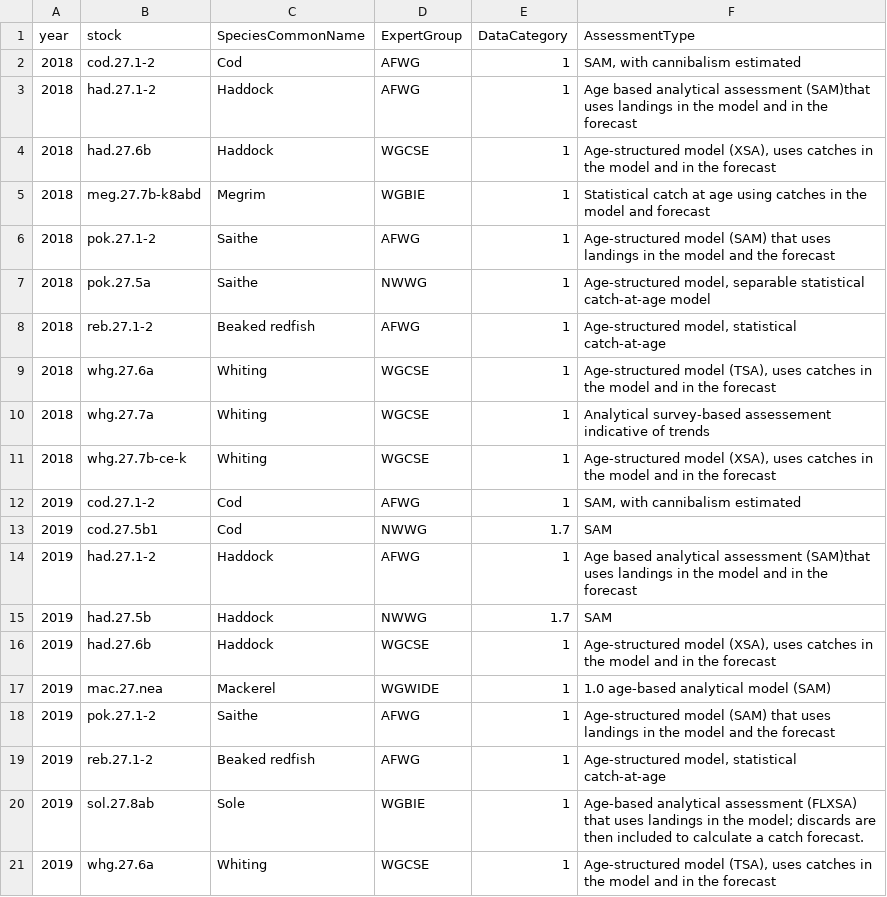
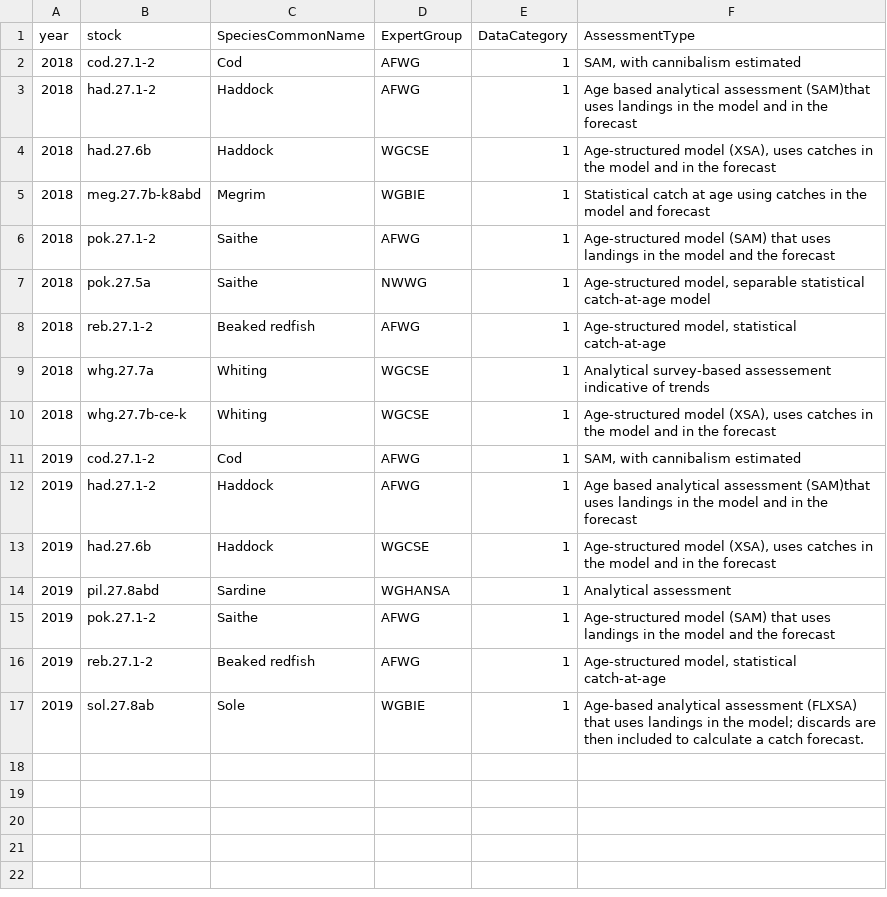
Before and after one commit to ices-eg/wk_WKFORBIAS, a CSV file: mohns_rho_survey/data/missing_cat_12_stocks.csv, drawn as a sheet.

```diff
--- a/mohns_rho_survey/data/missing_cat_12_stocks.csv
+++ b/mohns_rho_survey/data/missing_cat_12_stocks.csv
@@ -8,3 +8,2 @@
 2018,"reb.27.1-2","Beaked redfish","AFWG",1,"Age-structured model, statistical catch-at-age"
-2018,"whg.27.6a","Whiting","WGCSE",1,"Age-structured model (TSA), uses catches in the model and in the forecast"
 2018,"whg.27.7a","Whiting","WGCSE",1,"Analytical survey-based assessement indicative of trends"
@@ -12,7 +11,5 @@
 2019,"cod.27.1-2","Cod","AFWG",1,"SAM, with cannibalism estimated"
-2019,"cod.27.5b1","Cod","NWWG",1.7,"SAM"
 2019,"had.27.1-2","Haddock","AFWG",1,"Age based analytical assessment (SAM)that uses landings in the model and in the forecast"
-2019,"had.27.5b","Haddock","NWWG",1.7,"SAM"
 2019,"had.27.6b","Haddock","WGCSE",1,"Age-structured model (XSA), uses catches in the model and in the forecast"
-2019,"mac.27.nea","Mackerel","WGWIDE",1,"1.0 age-based analytical model (SAM)"
+2019,"pil.27.8abd","Sardine","WGHANSA",1,"Analytical assessment"
 2019,"pok.27.1-2","Saithe","AFWG",1,"Age-structured model (SAM) that uses landings in the model and the forecast"
@@ -20,2 +17 @@
 2019,"sol.27.8ab","Sole","WGBIE",1,"Age-based analytical assessment (FLXSA) that uses landings in the model; discards are then included to calculate a catch forecast."
-2019,"whg.27.6a","Whiting","WGCSE",1,"Age-structured model (TSA), uses catches in the model and in the forecast"
```
Also changed, not shown: mohns_rho_survey/data/mohns_all.csv, mohns_rho_survey/data/provided_stocks.csv, 1 other file.
